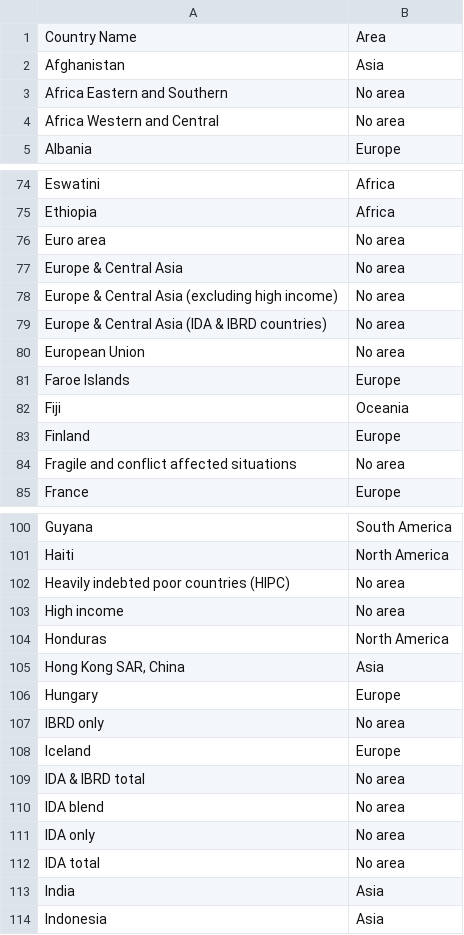
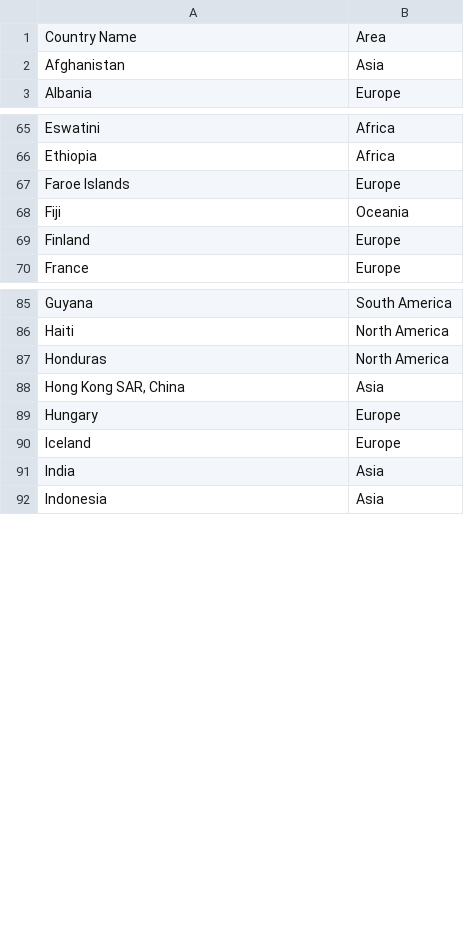
Before and after one commit to chumajin-mlcat/udemy-pythonbeginner, a CSV file: Session5/sample/area.csv, drawn as a sheet; only a part is shown, gaps mark what is left out; the diff covers the shown part only; the diff names each change by its address in the sheet, - before the commit and + after, or states it on an @@ line.

Commit message:
area update

```diff
--- a/Session5/sample/area.csv
+++ b/Session5/sample/area.csv
-row 3: Africa Eastern and Southern | No area
-row 4: Africa Western and Central | No area
-row 76: Euro area | No area
-row 77: Europe & Central Asia | No area
-row 78: Europe & Central Asia (excluding high income) | No area
-row 79: Europe & Central Asia (IDA & IBRD countries) | No area
-row 80: European Union | No area
-row 84: Fragile and conflict affected situations | No area
-row 102: Heavily indebted poor countries (HIPC) | No area
-row 103: High income | No area
-row 107: IBRD only | No area
-row 109: IDA & IBRD total | No area
-row 110: IDA blend | No area
-row 111: IDA only | No area
-row 112: IDA total | No area
```
Also changed, not shown: 33 removed rows elsewhere in this file.
